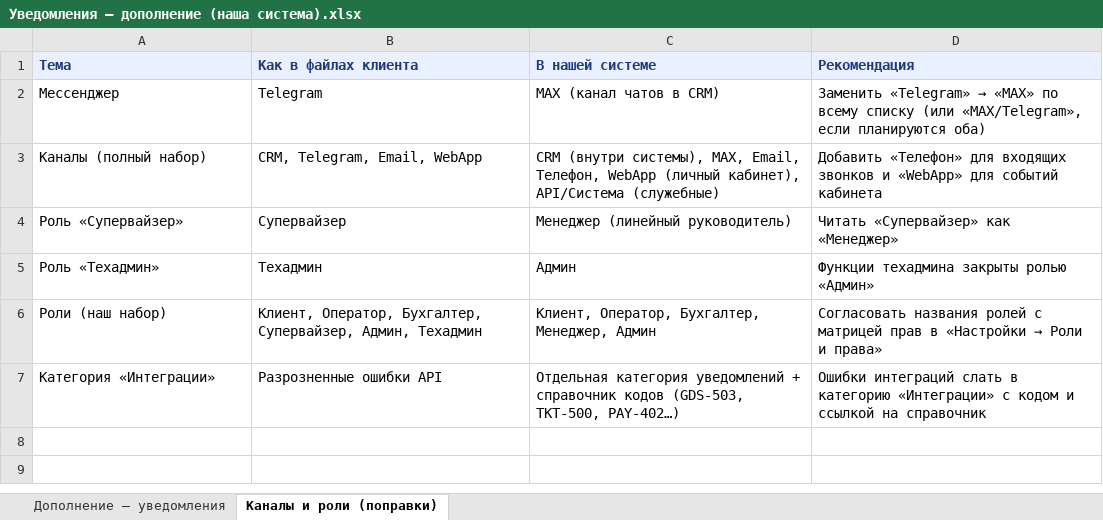
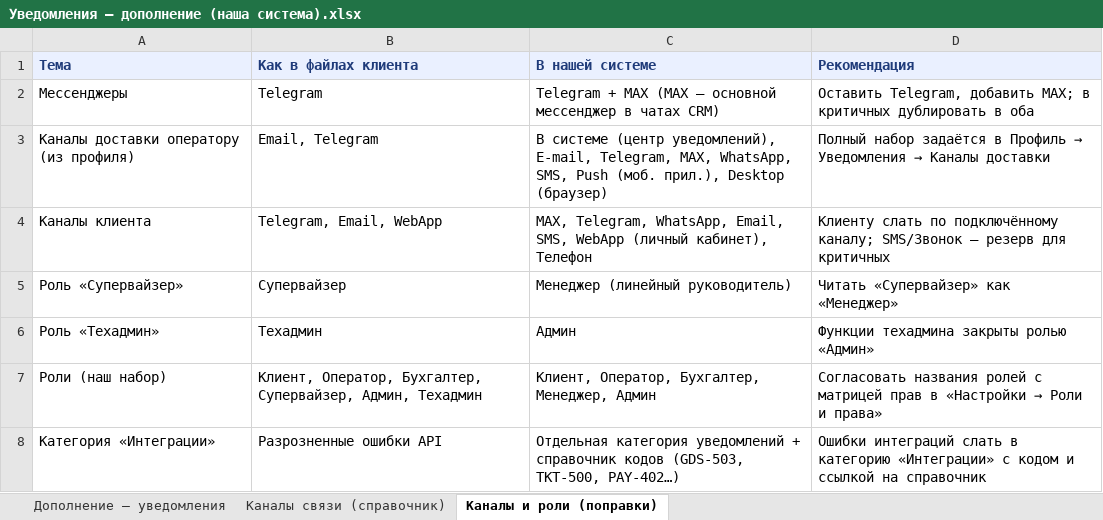
Before and after one commit to ibrodevs/CRM-Admin, an Excel workbook: ТЗ/Уведомления — дополнение (наша система).xlsx, sheet Каналы и роли (поправки), drawn as a sheet; values as stored, in another font and other column widths than the file's, no borders; removed rows and columns are numbered as before the commit, all else as after; the diff names each change by its address in the sheet, - before the commit and + after, or states it on an @@ line.

```diff
--- a/ТЗ/Уведомления — дополнение (наша система).xlsx (sheet Каналы и роли (поправки))
+++ b/ТЗ/Уведомления — дополнение (наша система).xlsx (sheet Каналы и роли (поправки))
+sheet tab: Каналы связи (справочник)
-A2 (Тема): Мессенджер
+A2 (Тема): Мессенджеры
-C2 (В нашей системе): MAX (канал чатов в CRM)
+C2 (В нашей системе): Telegram + MAX (MAX — основной мессенджер в чатах CRM)
@@ D2 (Рекомендация): Заменить «Telegram» → «MAX» по всему списку (или «MAX/Telegram», если планируются оба) → Оставить Telegram, добавить MAX; в критичных дублировать в оба @@
-row 3: Каналы (полный набор) | CRM, Telegram, Email, WebApp | CRM (внутри системы), MAX, Email, Телефон, WebApp (личный кабинет), API/Система (служебные) | Добавить «Телефон» для входящих звонков и «WebApp» для событий кабинета
+row 3: Каналы доставки оператору (из профиля) | Email, Telegram | В системе (центр уведомлений), E-mail, Telegram, MAX, WhatsApp, SMS, Push (моб. прил.), Desktop (браузер) | Полный набор задаётся в Профиль → Уведомления → Каналы доставки
+row 4: Каналы клиента | Telegram, Email, WebApp | MAX, Telegram, WhatsApp, Email, SMS, WebApp (личный кабинет), Телефон | Клиенту слать по подключённому каналу; SMS/Звонок — резерв для критичных
```
Also changed, not shown: 4 other files.
